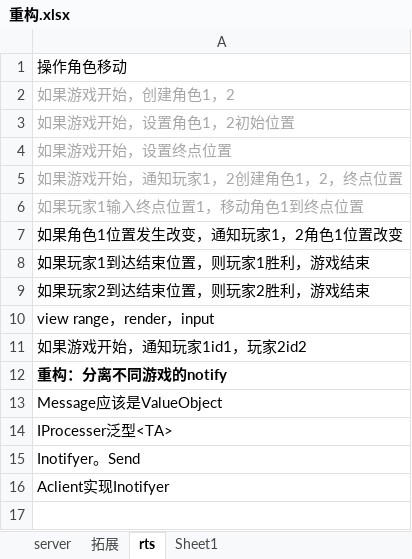
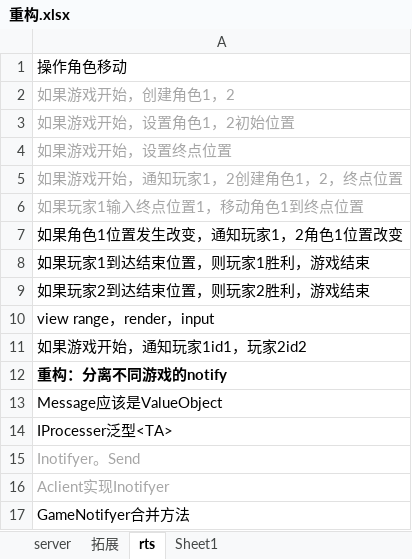
Before and after one commit to GameHole/tdd_five_in_a_raw, an Excel workbook: 重构.xlsx, sheet rts, drawn as a sheet; values as stored, in another font and other column widths than the file's, no borders; the diff names each change by its address in the sheet, - before the commit and + after, or states it on an @@ line.

```diff
--- a/重构.xlsx (sheet rts)
+++ b/重构.xlsx (sheet rts)
-A15:A16 text colour: black
+A15:A16 text colour: #A6A6A6
+row 17: GameNotifyer合并方法
```
Also changed, not shown: 19 other files.
